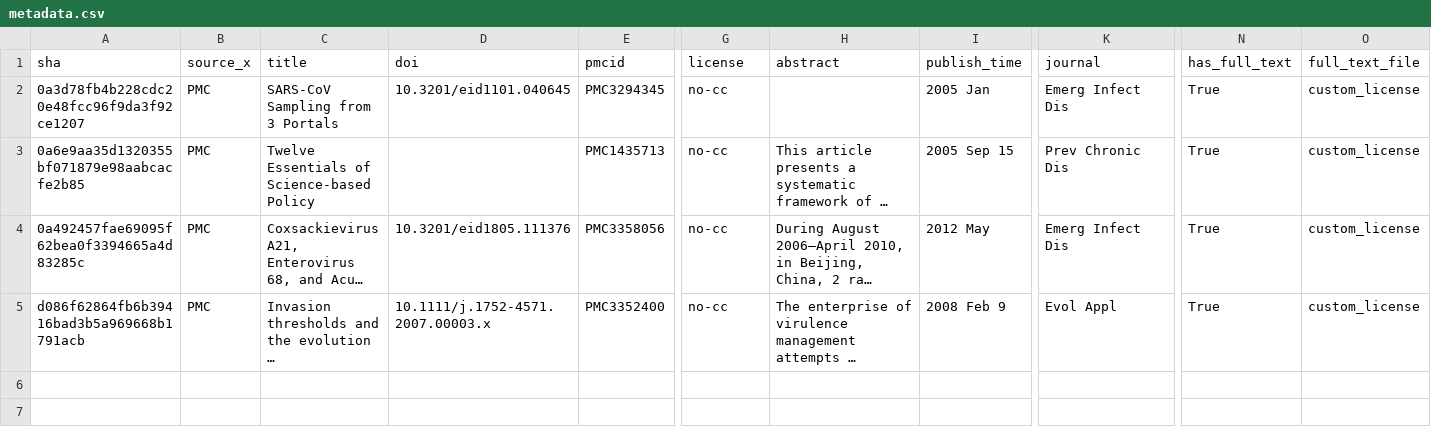
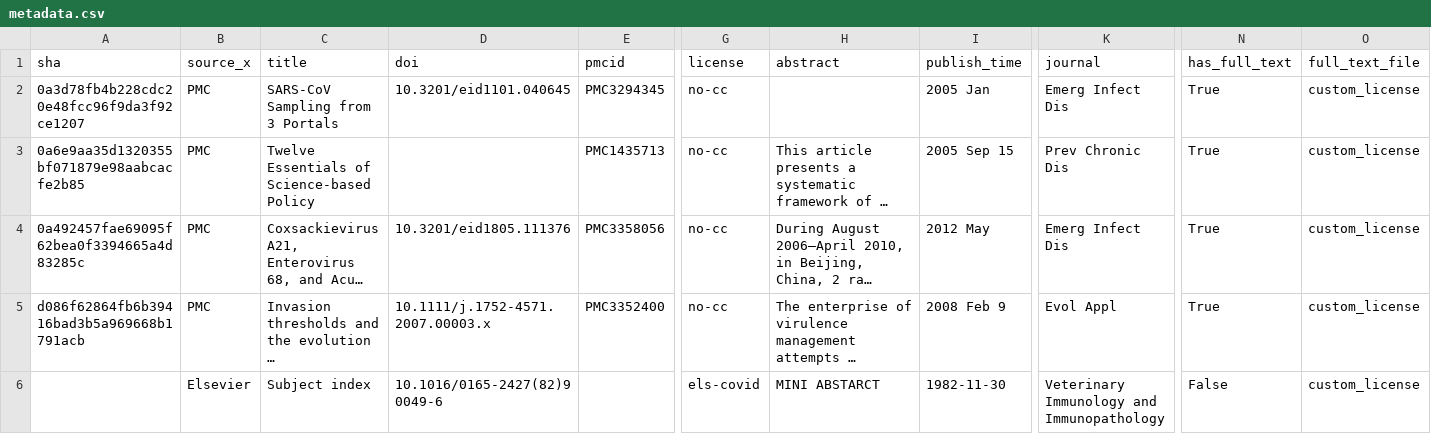
Before and after one commit to covidgraph/data_cord19, a CSV file: dataloader/testdataset/metadata.csv, drawn as a sheet; only a part is shown, gaps mark what is left out; long unchanged cells end in …; rows hold the shown columns only; the diff names each change by its address in the sheet, - before the commit and + after, or states it on an @@ line.

```diff
--- a/dataloader/testdataset/metadata.csv
+++ b/dataloader/testdataset/metadata.csv
+row 6:  | Elsevier | Subject index | 10.1016/0165-2427(82)90049-6 |  | els-covid | MINI ABSTARCT | 1982-11-30 | Veterinary Immunology and Immunopathology | False | custom_license
```
Also changed, not shown: 2 other files.
